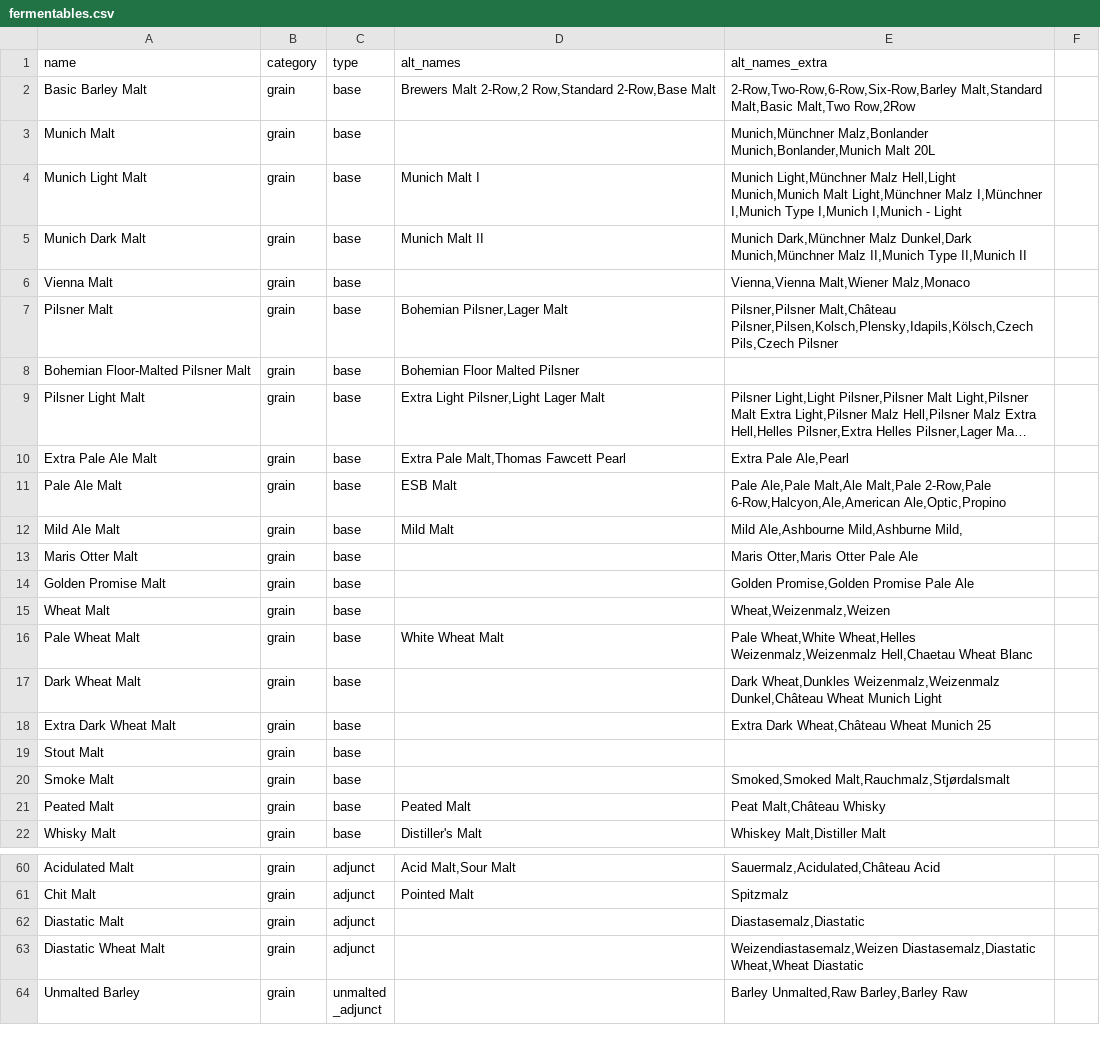
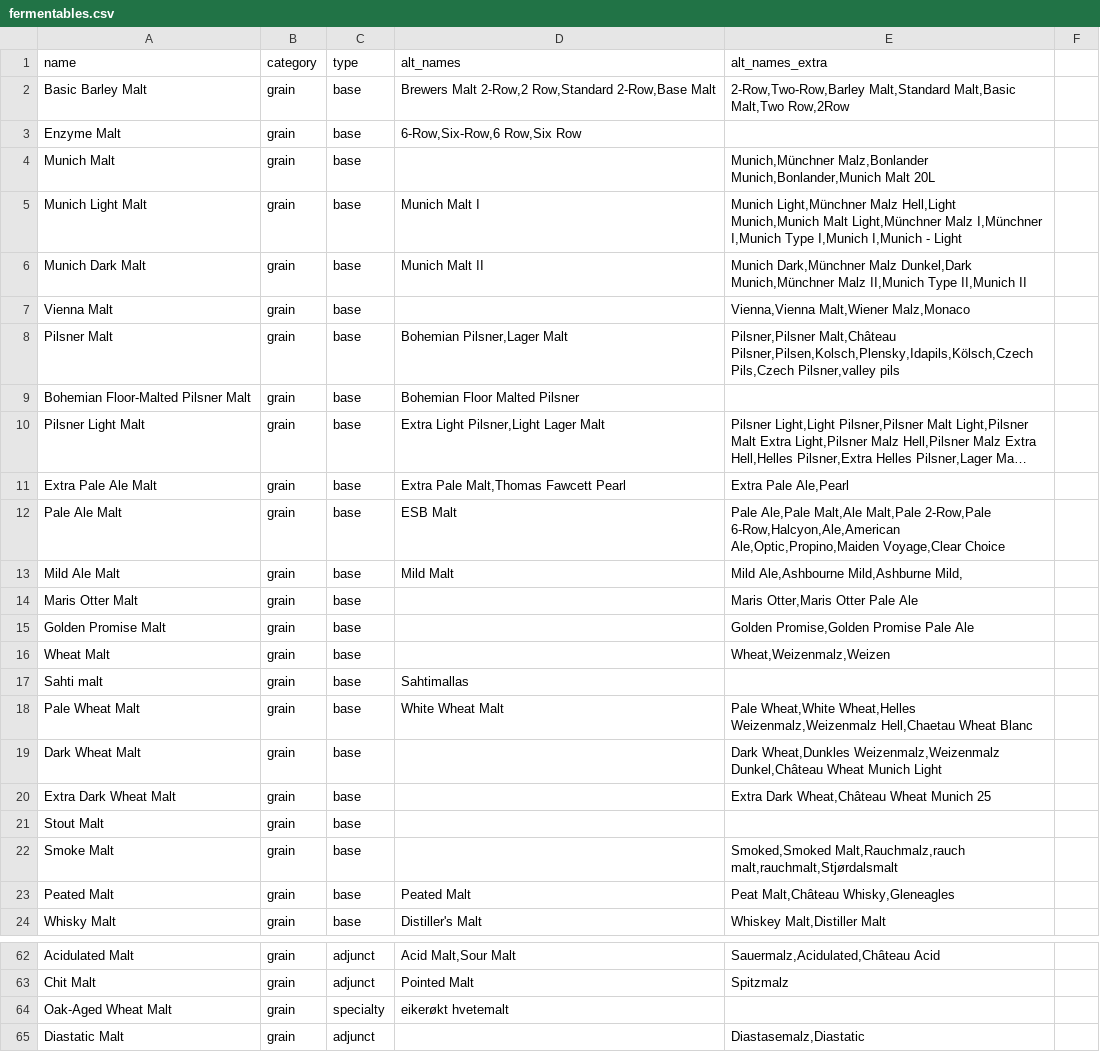
Before and after one commit to halobrewery/brewbrain, a CSV file: data/_db/fermentables.csv, drawn as a sheet; only a part is shown, gaps mark what is left out; the shorter side is filled out with more unchanged rows; long unchanged cells end in …; addresses are those after the commit; the diff covers the shown part only; the diff names each change by its address in the sheet, - before the commit and + after, or states it on an @@ line.

Commit message:
More malt regex and db capture

```diff
--- a/data/_db/fermentables.csv
+++ b/data/_db/fermentables.csv
-E2 (alt_names_extra): 2-Row,Two-Row,6-Row,Six-Row,Barley Malt,Standard Malt,Basic…
+E2 (alt_names_extra): 2-Row,Two-Row,Barley Malt,Standard Malt,Basic…
+row 3: Enzyme Malt | grain | base | 6-Row,Six-Row,6 Row,Six Row
-E8 (alt_names_extra): …Pilsner,Pilsen,Kolsch,Plensky,Idapils,Kölsch,Czech Pils,Czech Pilsner
+E8 (alt_names_extra): …Pilsner,Pilsen,Kolsch,Plensky,Idapils,Kölsch,Czech Pils,Czech Pilsner,valley pils
-E12 (alt_names_extra): …2-Row,Pale 6-Row,Halcyon,Ale,American Ale,Optic,Propino
+E12 (alt_names_extra): …2-Row,Pale 6-Row,Halcyon,Ale,American Ale,Optic,Propino,Maiden Voyage,Clear Choice
+row 17: Sahti malt | grain | base | Sahtimallas
-E22 (alt_names_extra): Smoked,Smoked Malt,Rauchmalz,Stjørdalsmalt
+E22 (alt_names_extra): Smoked,Smoked Malt,Rauchmalz,rauch malt,rauchmalt,Stjørdalsmalt
-E23 (alt_names_extra): Peat Malt,Château Whisky
+E23 (alt_names_extra): Peat Malt,Château Whisky,Gleneagles
+row 64: Oak-Aged Wheat Malt | grain | specialty | eikerøkt hvetemalt
```
Also changed, not shown: 7 added rows and 20 edited cells elsewhere in this file, 1 other file.
